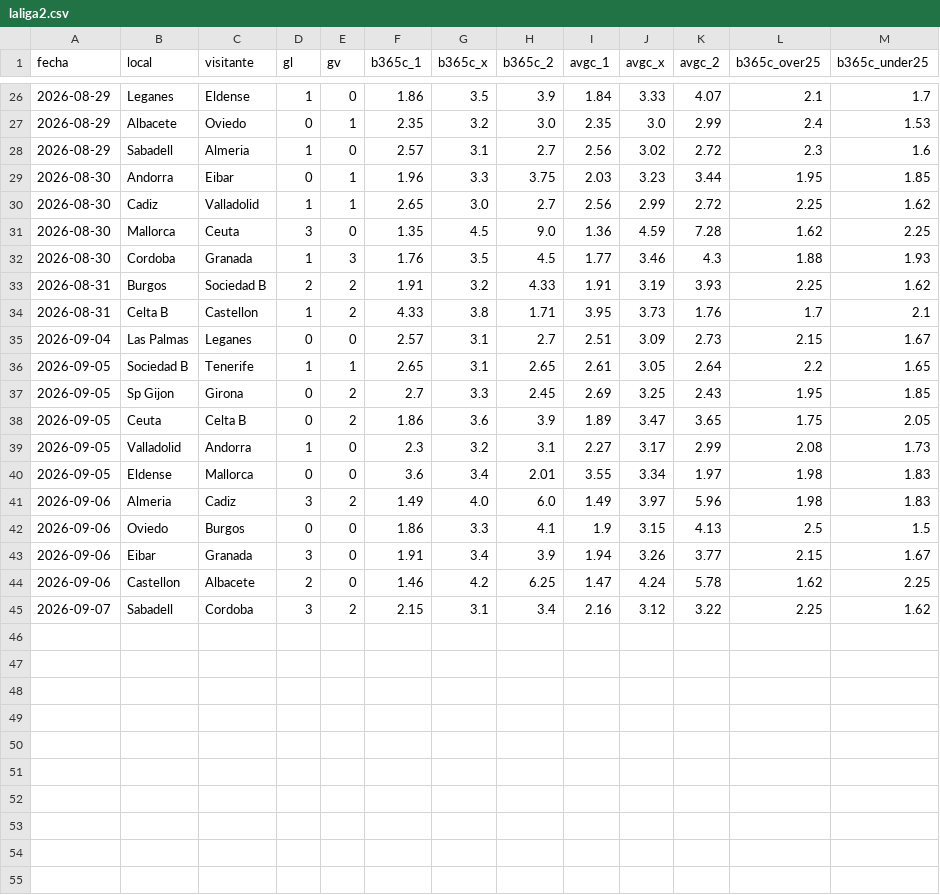
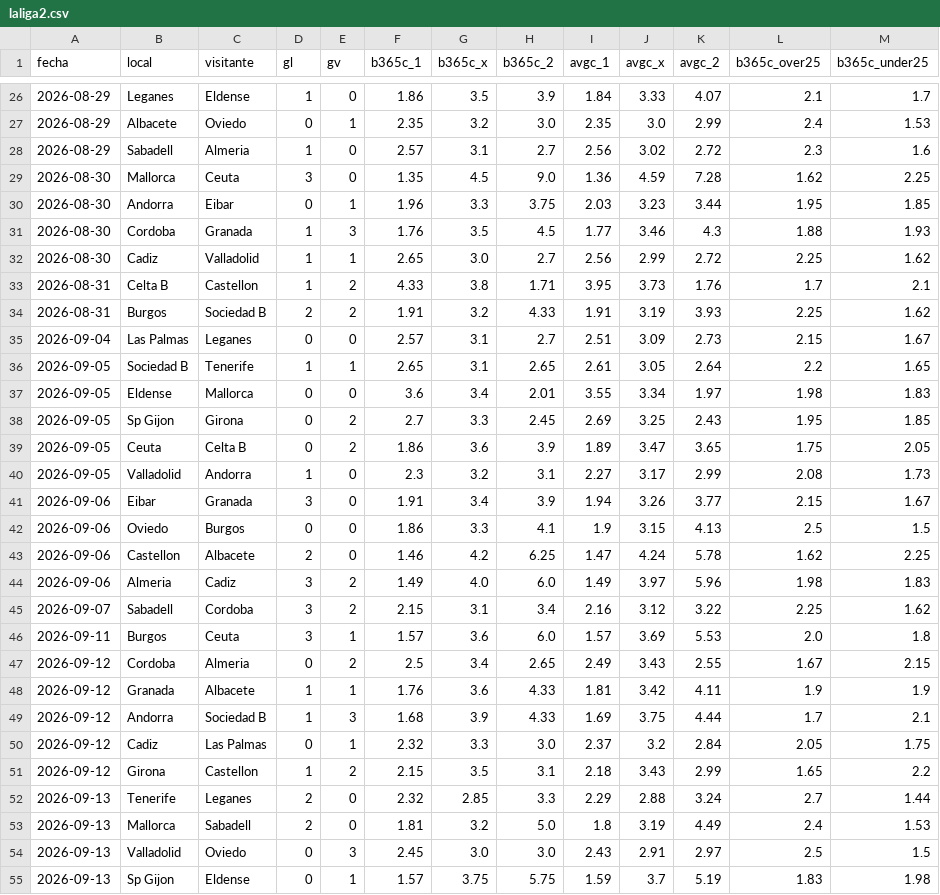
Before and after one commit to iqer175/datos-futbol, a CSV file: datos/cierres/laliga2.csv, drawn as a sheet; only a part is shown, gaps mark what is left out; the diff covers the shown part only.

```diff
--- a/datos/cierres/laliga2.csv
+++ b/datos/cierres/laliga2.csv
@@ -28,10 +28,11 @@ fecha,local,visitante,gl,gv,b365c_1,b365c_x,b365c_2,avgc_1,avgc_x,avgc_2,b365c_o
 2026-08-29,Sabadell,Almeria,1,0,2.57,3.1,2.7,2.56,3.02,2.72,2.3,1.6
+2026-08-30,Mallorca,Ceuta,3,0,1.35,4.5,9.0,1.36,4.59,7.28,1.62,2.25
 2026-08-30,Andorra,Eibar,0,1,1.96,3.3,3.75,2.03,3.23,3.44,1.95,1.85
+2026-08-30,Cordoba,Granada,1,3,1.76,3.5,4.5,1.77,3.46,4.3,1.88,1.93
 2026-08-30,Cadiz,Valladolid,1,1,2.65,3.0,2.7,2.56,2.99,2.72,2.25,1.62
-2026-08-30,Mallorca,Ceuta,3,0,1.35,4.5,9.0,1.36,4.59,7.28,1.62,2.25
-2026-08-30,Cordoba,Granada,1,3,1.76,3.5,4.5,1.77,3.46,4.3,1.88,1.93
+2026-08-31,Celta B,Castellon,1,2,4.33,3.8,1.71,3.95,3.73,1.76,1.7,2.1
 2026-08-31,Burgos,Sociedad B,2,2,1.91,3.2,4.33,1.91,3.19,3.93,2.25,1.62
-2026-08-31,Celta B,Castellon,1,2,4.33,3.8,1.71,3.95,3.73,1.76,1.7,2.1
 2026-09-04,Las Palmas,Leganes,0,0,2.57,3.1,2.7,2.51,3.09,2.73,2.15,1.67
 2026-09-05,Sociedad B,Tenerife,1,1,2.65,3.1,2.65,2.61,3.05,2.64,2.2,1.65
+2026-09-05,Eldense,Mallorca,0,0,3.6,3.4,2.01,3.55,3.34,1.97,1.98,1.83
 2026-09-05,Sp Gijon,Girona,0,2,2.7,3.3,2.45,2.69,3.25,2.43,1.95,1.85
@@ -39,7 +40,16 @@ fecha,local,visitante,gl,gv,b365c_1,b365c_x,b365c_2,avgc_1,avgc_x,avgc_2,b365c_o
 2026-09-05,Valladolid,Andorra,1,0,2.3,3.2,3.1,2.27,3.17,2.99,2.08,1.73
-2026-09-05,Eldense,Mallorca,0,0,3.6,3.4,2.01,3.55,3.34,1.97,1.98,1.83
+2026-09-06,Eibar,Granada,3,0,1.91,3.4,3.9,1.94,3.26,3.77,2.15,1.67
+2026-09-06,Oviedo,Burgos,0,0,1.86,3.3,4.1,1.9,3.15,4.13,2.5,1.5
+2026-09-06,Castellon,Albacete,2,0,1.46,4.2,6.25,1.47,4.24,5.78,1.62,2.25
 2026-09-06,Almeria,Cadiz,3,2,1.49,4.0,6.0,1.49,3.97,5.96,1.98,1.83
-2026-09-06,Oviedo,Burgos,0,0,1.86,3.3,4.1,1.9,3.15,4.13,2.5,1.5
-2026-09-06,Eibar,Granada,3,0,1.91,3.4,3.9,1.94,3.26,3.77,2.15,1.67
-2026-09-06,Castellon,Albacete,2,0,1.46,4.2,6.25,1.47,4.24,5.78,1.62,2.25
 2026-09-07,Sabadell,Cordoba,3,2,2.15,3.1,3.4,2.16,3.12,3.22,2.25,1.62
+2026-09-11,Burgos,Ceuta,3,1,1.57,3.6,6.0,1.57,3.69,5.53,2.0,1.8
+2026-09-12,Cordoba,Almeria,0,2,2.5,3.4,2.65,2.49,3.43,2.55,1.67,2.15
+2026-09-12,Granada,Albacete,1,1,1.76,3.6,4.33,1.81,3.42,4.11,1.9,1.9
+2026-09-12,Andorra,Sociedad B,1,3,1.68,3.9,4.33,1.69,3.75,4.44,1.7,2.1
+2026-09-12,Cadiz,Las Palmas,0,1,2.32,3.3,3.0,2.37,3.2,2.84,2.05,1.75
+2026-09-12,Girona,Castellon,1,2,2.15,3.5,3.1,2.18,3.43,2.99,1.65,2.2
+2026-09-13,Tenerife,Leganes,2,0,2.32,2.85,3.3,2.29,2.88,3.24,2.7,1.44
+2026-09-13,Mallorca,Sabadell,2,0,1.81,3.2,5.0,1.8,3.19,4.49,2.4,1.53
+2026-09-13,Valladolid,Oviedo,0,3,2.45,3.0,3.0,2.43,2.91,2.97,2.5,1.5
+2026-09-13,Sp Gijon,Eldense,0,1,1.57,3.75,5.75,1.59,3.7,5.19,1.83,1.98
```
Also changed, not shown: 1 added row and 5 moved rows elsewhere in this file, datos/cierres/argentina.csv, datos/cierres/championship.csv, 45 other files.
